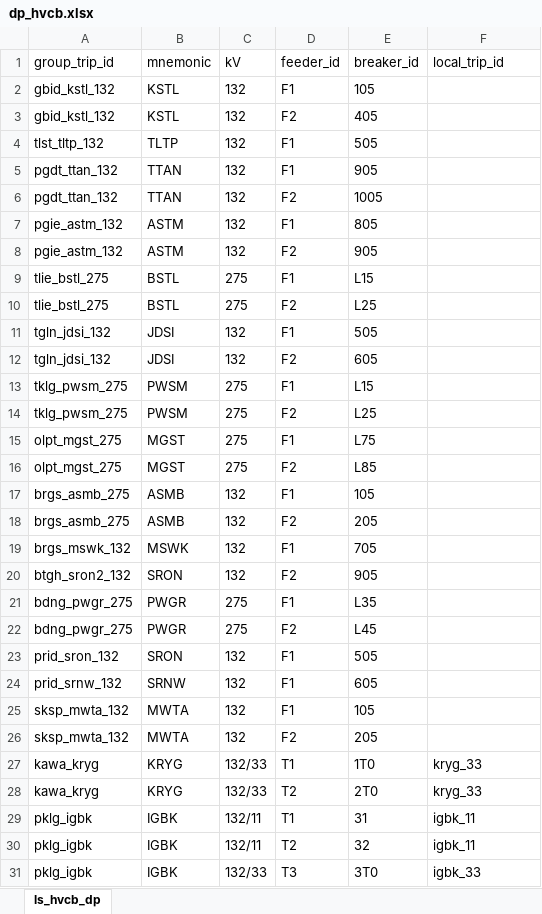
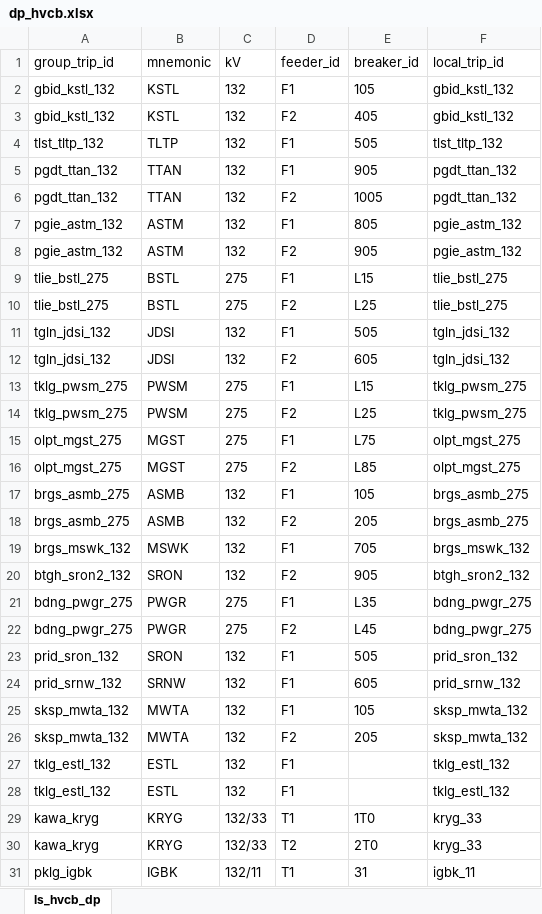
Before and after one commit to myza81/power_app, an Excel workbook: powerapp/data/dp_hvcb.xlsx, sheet ls_hvcb_dp, drawn as a sheet; only a part is shown; the shorter side is filled out with more unchanged rows; values as stored, in another font and other column widths than the file's, no borders; the diff covers the shown part only; the diff names each change by its address in the sheet, - before the commit and + after, or states it on an @@ line.

```diff
--- a/powerapp/data/dp_hvcb.xlsx (sheet ls_hvcb_dp)
+++ b/powerapp/data/dp_hvcb.xlsx (sheet ls_hvcb_dp)
-F2:F3 (local_trip_id): (empty)
+F2:F3 (local_trip_id): gbid_kstl_132
-F4 (local_trip_id): (empty)
+F4 (local_trip_id): tlst_tltp_132
-F5:F6 (local_trip_id): (empty)
+F5:F6 (local_trip_id): pgdt_ttan_132
-F7:F8 (local_trip_id): (empty)
+F7:F8 (local_trip_id): pgie_astm_132
-F9:F10 (local_trip_id): (empty)
+F9:F10 (local_trip_id): tlie_bstl_275
-F11:F12 (local_trip_id): (empty)
+F11:F12 (local_trip_id): tgln_jdsi_132
-F13:F14 (local_trip_id): (empty)
+F13:F14 (local_trip_id): tklg_pwsm_275
-F15:F16 (local_trip_id): (empty)
+F15:F16 (local_trip_id): olpt_mgst_275
-F17:F18 (local_trip_id): (empty)
+F17:F18 (local_trip_id): brgs_asmb_275
-F19 (local_trip_id): (empty)
+F19 (local_trip_id): brgs_mswk_132
-F20 (local_trip_id): (empty)
+F20 (local_trip_id): btgh_sron2_132
-F21:F22 (local_trip_id): (empty)
+F21:F22 (local_trip_id): bdng_pwgr_275
-F23 (local_trip_id): (empty)
+F23 (local_trip_id): prid_sron_132
-F24 (local_trip_id): (empty)
+F24 (local_trip_id): prid_srnw_132
-F25:F26 (local_trip_id): (empty)
+F25:F26 (local_trip_id): sksp_mwta_132
+row 27: tklg_estl_132 | ESTL | 132 | F1 |  | tklg_estl_132
+row 28: tklg_estl_132 | ESTL | 132 | F1 |  | tklg_estl_132
```
Also changed, not shown: 12 edited cells elsewhere in this sheet, powerapp/data/dp_incomer.xlsx, powerapp/data/flaglist_incomer.xlsx, 4 other files.
